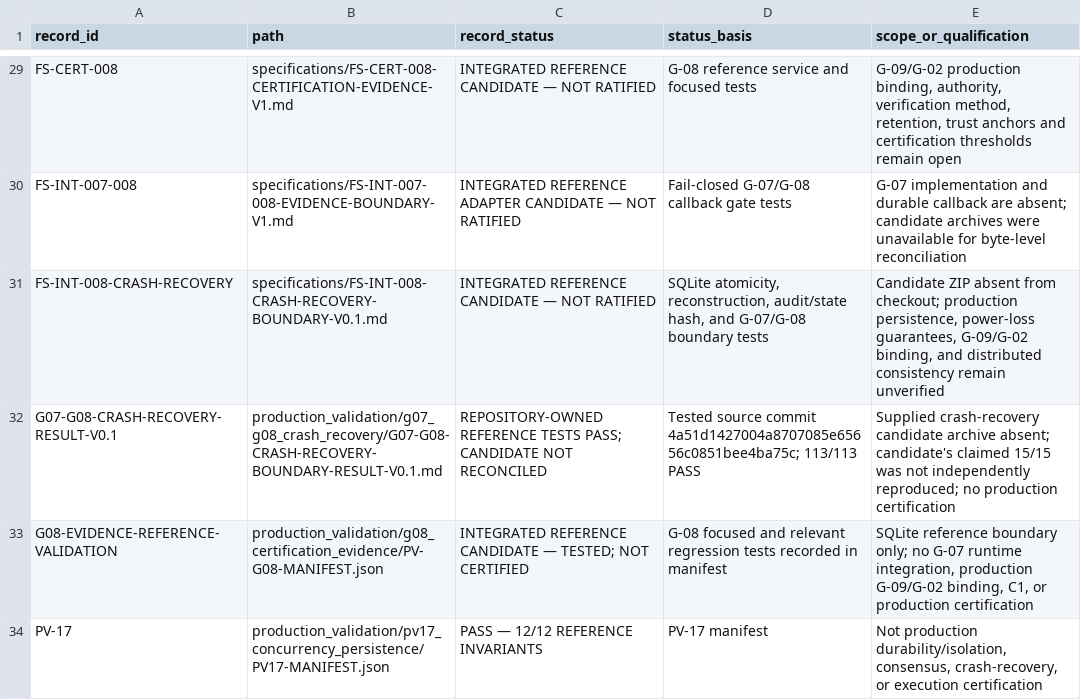
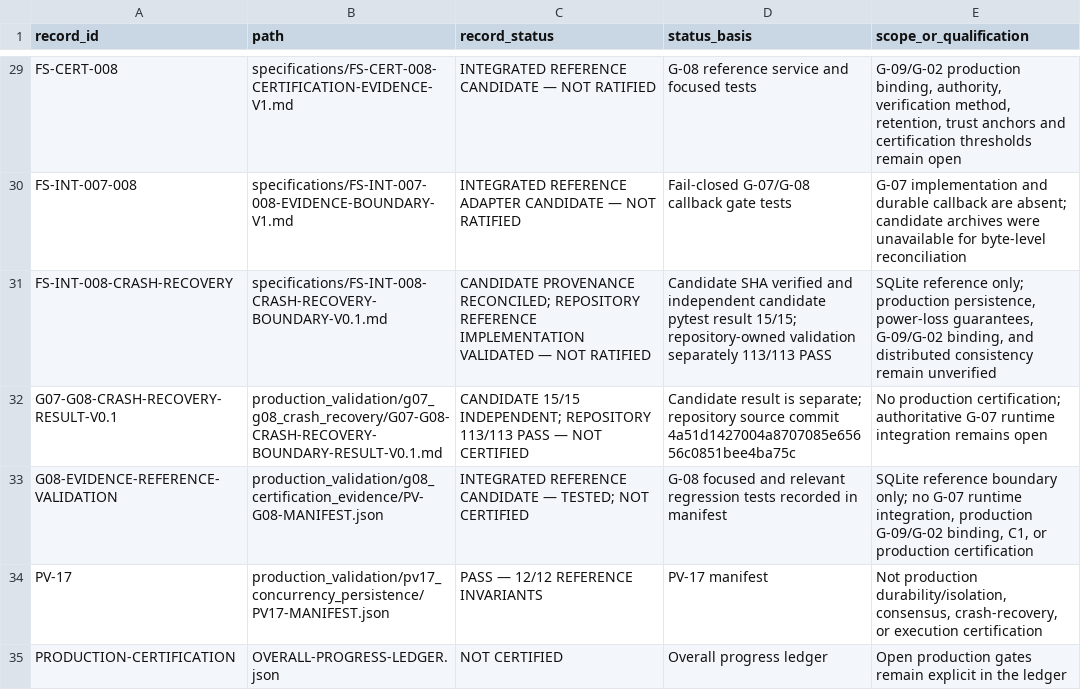
Before and after one commit to athbots/The-faundry, a CSV file: 00_SYSTEM/DOCUMENT-REGISTER.csv, drawn as a sheet; only a part is shown, gaps mark what is left out; the shorter side is filled out with more unchanged rows.

Commit message:
docs: reconcile crash recovery candidate provenance

```diff
--- a/00_SYSTEM/DOCUMENT-REGISTER.csv
+++ b/00_SYSTEM/DOCUMENT-REGISTER.csv
@@ -30,4 +30,4 @@
 "FS-INT-007-008","specifications/FS-INT-007-008-EVIDENCE-BOUNDARY-V1.md","INTEGRATED REFERENCE ADAPTER CANDIDATE — NOT RATIFIED","Fail-closed G-07/G-08 callback gate tests","G-07 implementation and durable callback are absent; candidate archives were unavailable for byte-level reconciliation"
-"FS-INT-008-CRASH-RECOVERY","specifications/FS-INT-008-CRASH-RECOVERY-BOUNDARY-V0.1.md","INTEGRATED REFERENCE CANDIDATE — NOT RATIFIED","SQLite atomicity, reconstruction, audit/state hash, and G-07/G-08 boundary tests","Candidate ZIP absent from checkout; production persistence, power-loss guarantees, G-09/G-02 binding, and distributed consistency remain unverified"
-"G07-G08-CRASH-RECOVERY-RESULT-V0.1","production_validation/g07_g08_crash_recovery/G07-G08-CRASH-RECOVERY-BOUNDARY-RESULT-V0.1.md","REPOSITORY-OWNED REFERENCE TESTS PASS; CANDIDATE NOT RECONCILED","Tested source commit 4a51d1427004a8707085e65656c0851bee4ba75c; 113/113 PASS","Supplied crash-recovery candidate archive absent; candidate's claimed 15/15 was not independently reproduced; no production certification"
+"FS-INT-008-CRASH-RECOVERY","specifications/FS-INT-008-CRASH-RECOVERY-BOUNDARY-V0.1.md","CANDIDATE PROVENANCE RECONCILED; REPOSITORY REFERENCE IMPLEMENTATION VALIDATED — NOT RATIFIED","Candidate SHA verified and independent candidate pytest result 15/15; repository-owned validation separately 113/113 PASS","SQLite reference only; production persistence, power-loss guarantees, G-09/G-02 binding, and distributed consistency remain unverified"
+"G07-G08-CRASH-RECOVERY-RESULT-V0.1","production_validation/g07_g08_crash_recovery/G07-G08-CRASH-RECOVERY-BOUNDARY-RESULT-V0.1.md","CANDIDATE 15/15 INDEPENDENT; REPOSITORY 113/113 PASS — NOT CERTIFIED","Candidate result is separate; repository source commit 4a51d1427004a8707085e65656c0851bee4ba75c","No production certification; authoritative G-07 runtime integration remains open"
 "G08-EVIDENCE-REFERENCE-VALIDATION","production_validation/g08_certification_evidence/PV-G08-MANIFEST.json","INTEGRATED REFERENCE CANDIDATE — TESTED; NOT CERTIFIED","G-08 focused and relevant regression tests recorded in manifest","SQLite reference boundary only; no G-07 runtime integration, production G-09/G-02 binding, C1, or production certification"
```
Also changed, not shown: 6 other files.
